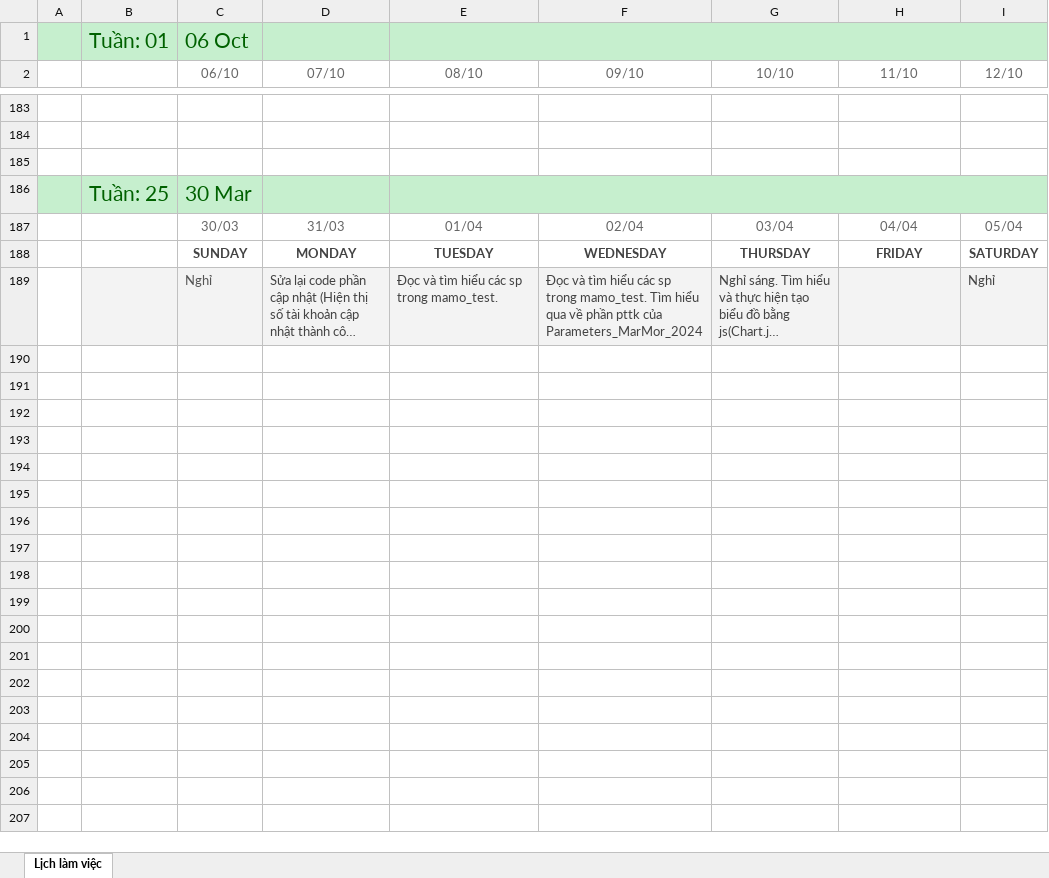
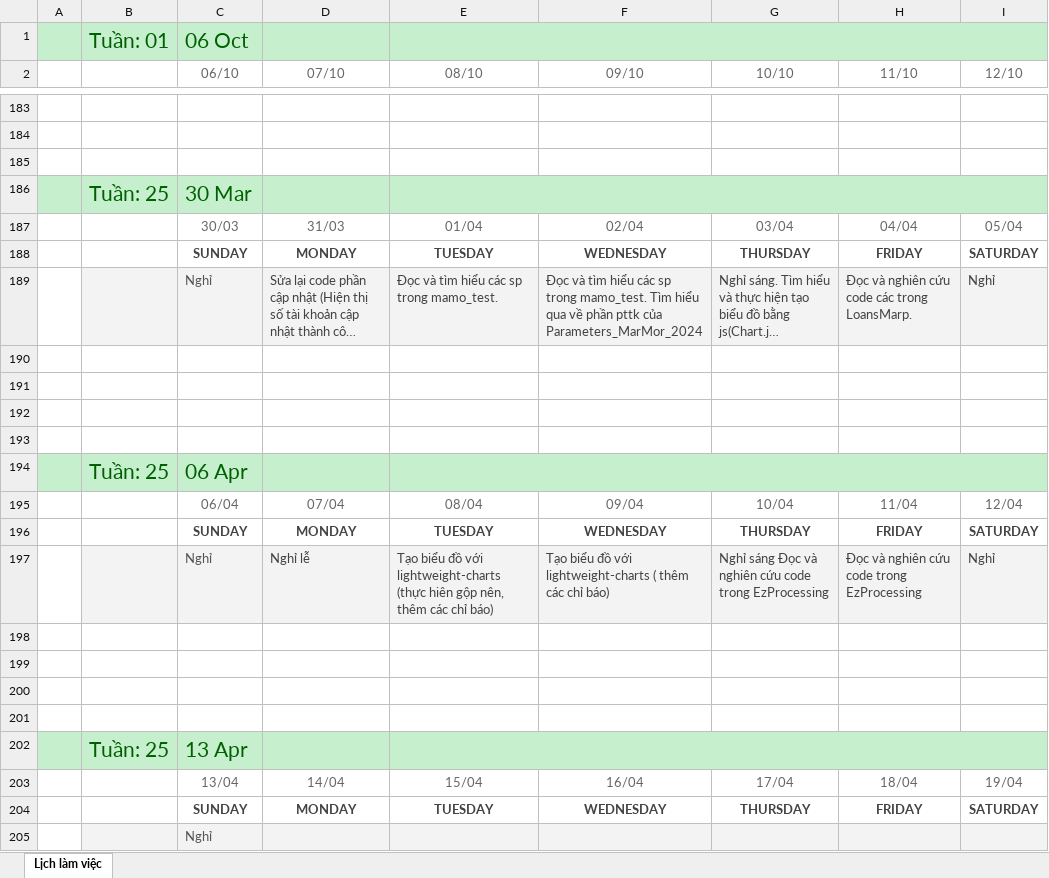
Before and after one commit to namad12/Fit-thuctap, an Excel workbook: 5_TaskList/Lịch làm việc.xlsx, sheet Lịch làm việc, drawn as a sheet; only a part is shown, gaps mark what is left out; long unchanged cells end in …; values as stored, in another font and other column widths than the file's, no borders; the diff names each change by its address in the sheet, - before the commit and + after, or states it on an @@ line.

Commit message:
Update LichLamViec 6-13/4

```diff
--- a/5_TaskList/Lịch làm việc.xlsx (sheet Lịch làm việc)
+++ b/5_TaskList/Lịch làm việc.xlsx (sheet Lịch làm việc)
-H189 (11/10): (empty)
+H189 (11/10): Đọc và nghiên cứu code các trong LoansMarp.
+row 190: (empty)
+row 191: (empty)
+row 192: (empty)
+row 193: (empty)
+row 194:  | Tuần: 25 | 06 Apr
+row 195:  |  | 06/04 | 07/04 | 08/04 | 09/04 | 10/04 | 11/04 | 12/04
+row 196:  |  | SUNDAY | MONDAY | TUESDAY | WEDNESDAY | THURSDAY | FRIDAY | SATURDAY
+row 197:  |  | Nghỉ | Nghỉ lễ | Tạo biểu đồ với lightweight-charts (thực hiên gộp nên, thêm các chỉ báo) | Tạo biểu đồ với lightweight-charts ( thêm các chỉ báo) | Nghỉ sáng Đọc và nghiên cứu code trong EzProcessing | Đọc và nghiên cứu code trong EzProcessing | Nghỉ
+row 198: (empty)
+row 199: (empty)
+row 200: (empty)
+row 201: (empty)
+row 202:  | Tuần: 25 | 13 Apr
+row 203:  |  | 13/04 | 14/04 | 15/04 | 16/04 | 17/04 | 18/04 | 19/04
+row 204:  |  | SUNDAY | MONDAY | TUESDAY | WEDNESDAY | THURSDAY | FRIDAY | SATURDAY
+row 205:  |  | Nghỉ
```
